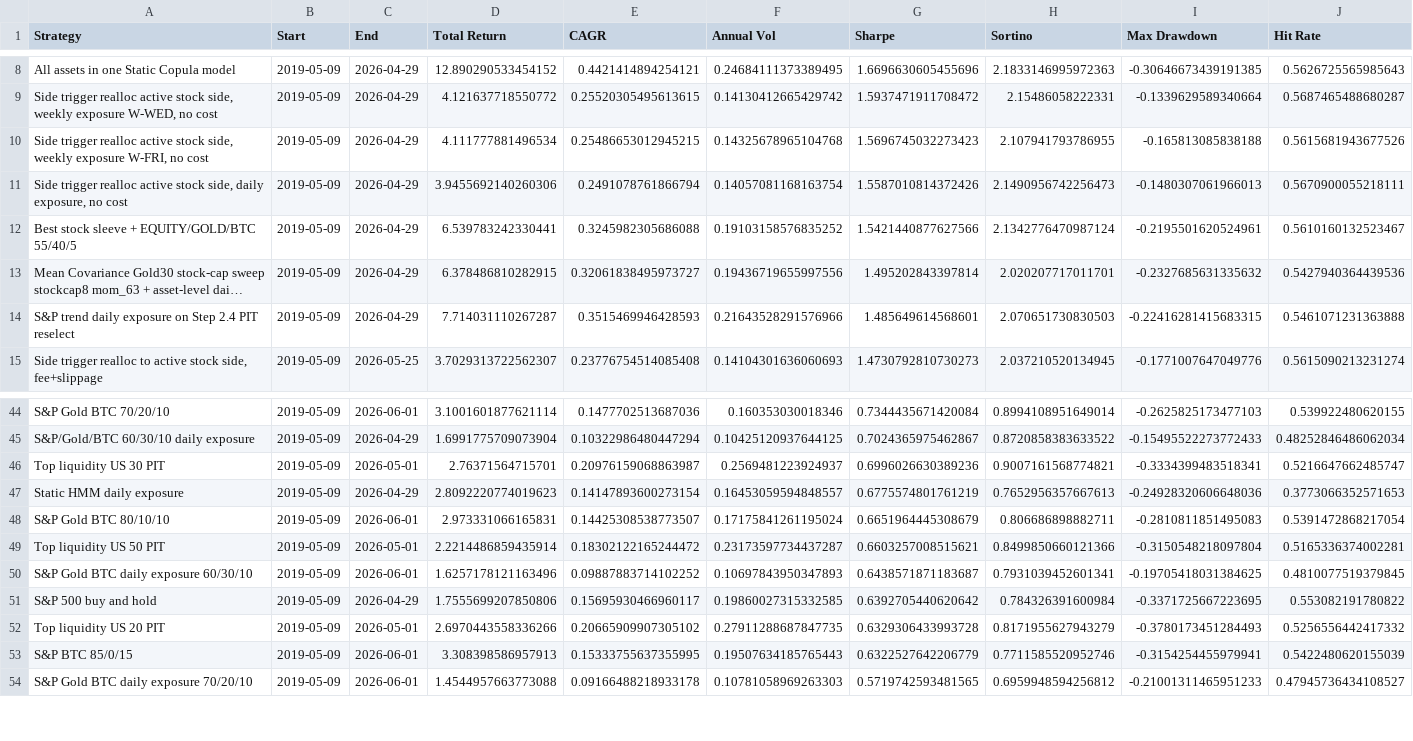
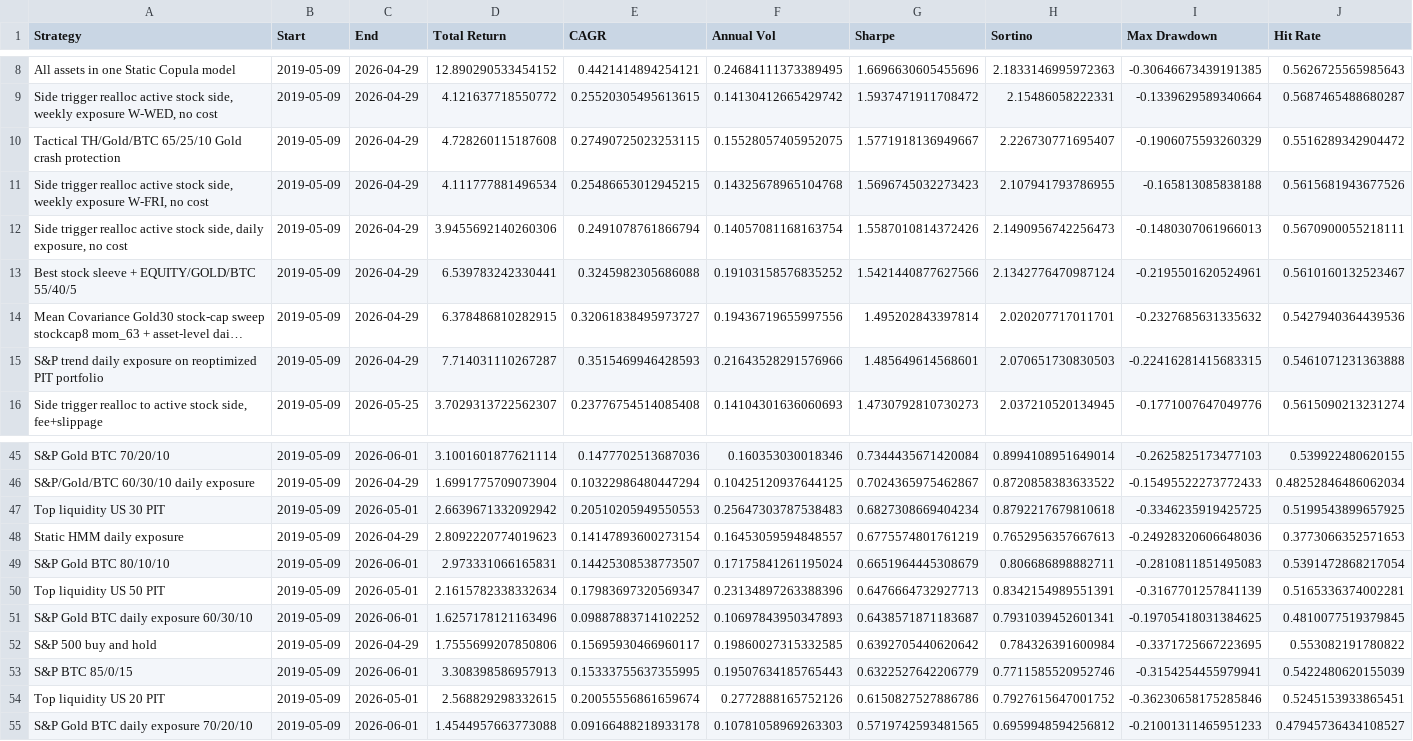
Before and after one commit to pong0401/port_opt_advance, a CSV file: data/precomputed/streamlit_10y_strategy_summary.csv, drawn as a sheet; only a part is shown, gaps mark what is left out; long unchanged cells end in …; removed rows and columns are numbered as before the commit, all else as after; the diff names each change by its address in the sheet, - before the commit and + after, or states it on an @@ line.

```diff
--- a/data/precomputed/streamlit_10y_strategy_summary.csv
+++ b/data/precomputed/streamlit_10y_strategy_summary.csv
+row 10: Tactical TH/Gold/BTC 65/25/10 Gold crash protection | 2019-05-09 | 2026-04-29 | 4.728260115187608 | 0.27490725023253115 | 0.15528057405952075 | 1.5771918136949667 | 2.226730771695407 | -0.1906075593260329 | 0.5516289342904472
-A15 (Strategy): …exposure on Step 2.4 PIT reselect
+A15 (Strategy): …exposure on reoptimized PIT portfolio
-D47 (Total Return): 2.76371564715701
+D47 (Total Return): 2.6639671332092942
-E47 (CAGR): 0.20976159068863987
+E47 (CAGR): 0.20510205949550553
-F47 (Annual Vol): 0.2569481223924937
+F47 (Annual Vol): 0.25647303787538483
-G47 (Sharpe): 0.6996026630389236
+G47 (Sharpe): 0.6827308669404234
-H47 (Sortino): 0.9007161568774821
+H47 (Sortino): 0.8792217679810618
-I47 (Max Drawdown): -0.3334399483518341
+I47 (Max Drawdown): -0.3346235919425725
-J47 (Hit Rate): 0.5216647662485747
+J47 (Hit Rate): 0.5199543899657925
-D50 (Total Return): 2.2214486859435914
+D50 (Total Return): 2.1615782338332634
-E50 (CAGR): 0.18302122165244472
+E50 (CAGR): 0.17983697320569347
-F50 (Annual Vol): 0.23173597734437287
+F50 (Annual Vol): 0.23134897263388396
-G50 (Sharpe): 0.6603257008515621
+G50 (Sharpe): 0.6476664732927713
-H50 (Sortino): 0.8499850660121366
+H50 (Sortino): 0.8342154989551391
-I50 (Max Drawdown): -0.3150548218097804
+I50 (Max Drawdown): -0.3167701257841139
-row 52: Top liquidity US 20 PIT | 2019-05-09 | 2026-05-01 | 2.6970443558336266 | 0.20665909907305102 | 0.27911288687847735 | 0.6329306433993728 | 0.8171955627943279 | -0.3780173451284493 | 0.5256556442417332
+row 54: Top liquidity US 20 PIT | 2019-05-09 | 2026-05-01 | 2.568829298332615 | 0.20055556861659674 | 0.2772888165752126 | 0.6150827527886786 | 0.7927615647001752 | -0.36230658175285846 | 0.5245153933865451
```
Also changed, not shown: data/precomputed/mean_covariance_stock_cap_sweep_daily_exposure_summary.csv, 19 other files.
